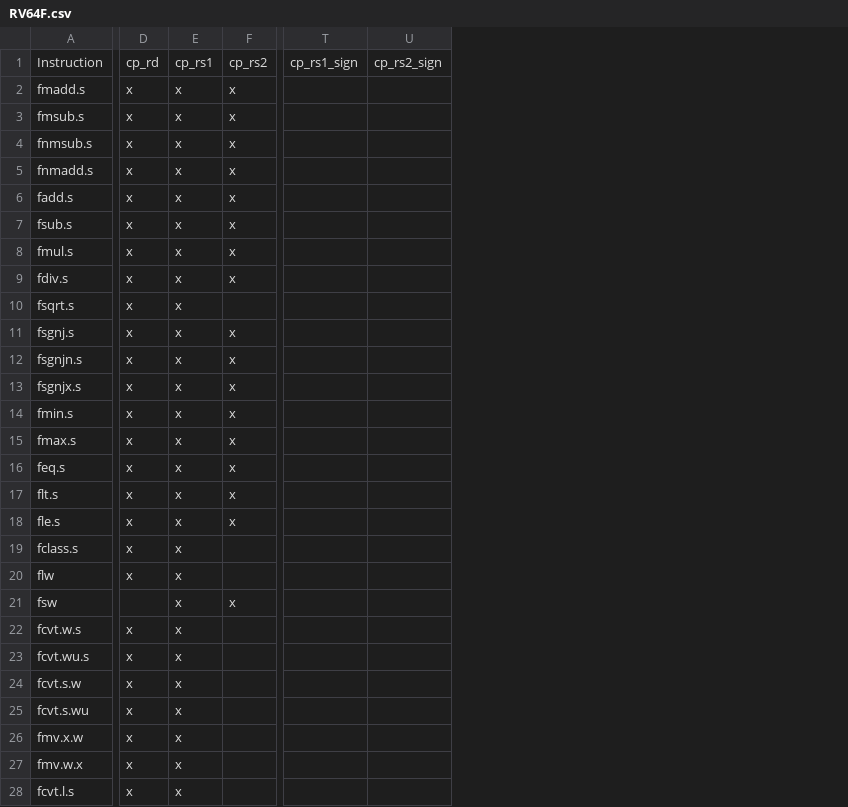
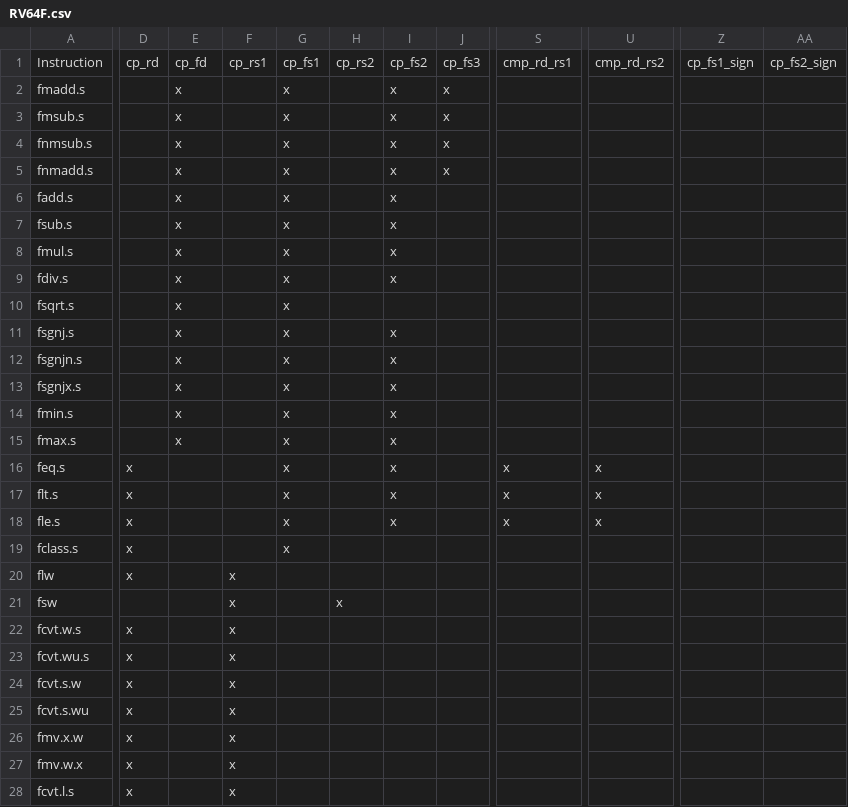
Before and after one commit to openhwgroup/cvw-arch-verif, a CSV file: testplans/RV64F.csv, drawn as a sheet; only a part is shown, gaps mark what is left out; removed rows and columns are numbered as before the commit, all else as after; the diff covers the shown part only; the diff names each change by its address in the sheet, - before the commit and + after, or states it on an @@ line.

```diff
--- a/testplans/RV64F.csv
+++ b/testplans/RV64F.csv
+column G, rows 1-19: cp_fs1 | x | x | x | x | x | x | x | x | x | x | x | x | x | x | x | x | x | x
+column H, rows 1-21: cp_rs2 |  |  |  |  |  |  |  |  |  |  |  |  |  |  |  |  |  |  |  | x
+column I, rows 1-18: cp_fs2 | x | x | x | x | x | x | x | x |  | x | x | x | x | x | x | x | x
+column J, rows 1-5: cp_fs3 | x | x | x | x
+column S, rows 1-18: cmp_rd_rs1 |  |  |  |  |  |  |  |  |  |  |  |  |  |  | x | x | x
+column U, rows 1-18: cmp_rd_rs2 |  |  |  |  |  |  |  |  |  |  |  |  |  |  | x | x | x
-column T, row 1: cp_rs1_sign
-column U, row 1: cp_rs2_sign
+column Z, row 1: cp_fs1_sign
+column AA, row 1: cp_fs2_sign
-E1: cp_rs1
+E1: cp_fd
-F1: cp_rs2
+F1: cp_rs1
-D2:D15: x
+D2:D15: (empty)
-F2:F9: x
+F2:F9: (empty)
-F11:F18: x
+F11:F18: (empty)
-E16:E28: x
+E16:E28: (empty)
-F20: (empty)
+F20: x
-F22:F28: (empty)
+F22:F28: x
```
Also changed, not shown: 19 edited cells elsewhere in this file, testplans/RV32F.csv, 2 other files.
